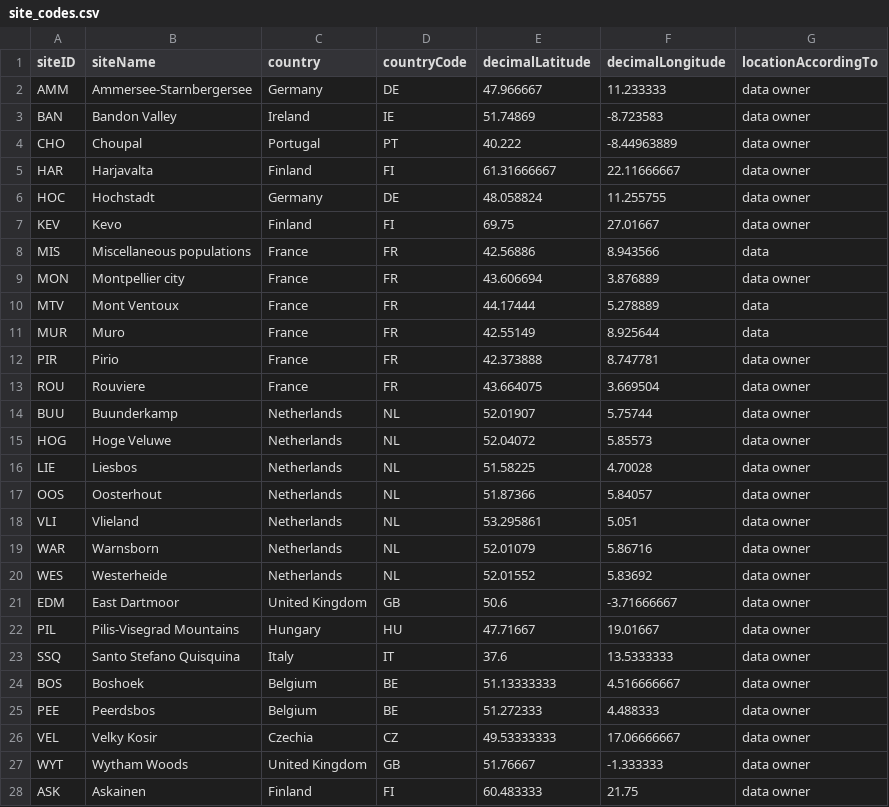
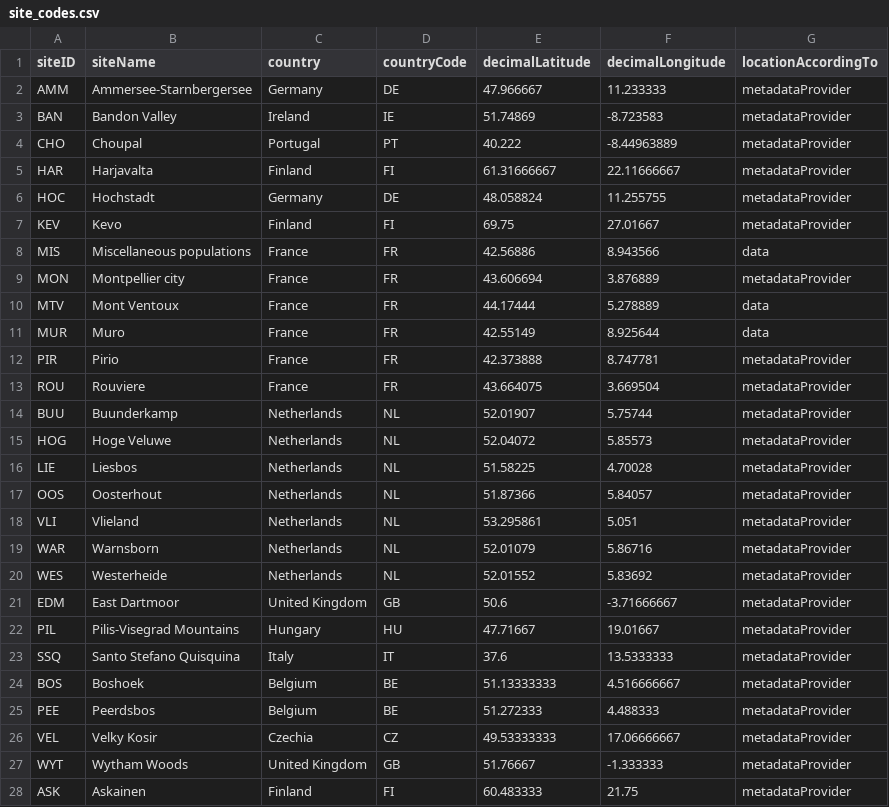
Before and after one commit to SPI-Birds/pipelines, a CSV file: inst/extdata/site_codes.csv, drawn as a sheet; only a part is shown; the diff covers the shown part only.

```diff
--- a/inst/extdata/site_codes.csv
+++ b/inst/extdata/site_codes.csv
@@ -1,28 +1,28 @@
 siteID,siteName,country,countryCode,decimalLatitude,decimalLongitude,locationAccordingTo
-AMM,Ammersee-Starnbergersee,Germany,DE,47.966667,11.233333,data owner
-BAN,Bandon Valley,Ireland,IE,51.74869,-8.723583,data owner
-CHO,Choupal,Portugal,PT,40.222,-8.44963889,data owner
-HAR,Harjavalta,Finland,FI,61.31666667,22.11666667,data owner
-HOC,Hochstadt,Germany,DE,48.058824,11.255755,data owner
-KEV,Kevo,Finland,FI,69.75,27.01667,data owner
+AMM,Ammersee-Starnbergersee,Germany,DE,47.966667,11.233333,metadataProvider
+BAN,Bandon Valley,Ireland,IE,51.74869,-8.723583,metadataProvider
+CHO,Choupal,Portugal,PT,40.222,-8.44963889,metadataProvider
+HAR,Harjavalta,Finland,FI,61.31666667,22.11666667,metadataProvider
+HOC,Hochstadt,Germany,DE,48.058824,11.255755,metadataProvider
+KEV,Kevo,Finland,FI,69.75,27.01667,metadataProvider
 MIS,Miscellaneous populations,France,FR,42.56886,8.943566,data
-MON,Montpellier city,France,FR,43.606694,3.876889,data owner
+MON,Montpellier city,France,FR,43.606694,3.876889,metadataProvider
 MTV,Mont Ventoux,France,FR,44.17444,5.278889,data
 MUR,Muro,France,FR,42.55149,8.925644,data
-PIR,Pirio,France,FR,42.373888,8.747781,data owner
-ROU,Rouviere,France,FR,43.664075,3.669504,data owner
-BUU,Buunderkamp,Netherlands,NL,52.01907,5.75744,data owner
-HOG,Hoge Veluwe,Netherlands,NL,52.04072,5.85573,data owner
-LIE,Liesbos,Netherlands,NL,51.58225,4.70028,data owner
-OOS,Oosterhout,Netherlands,NL,51.87366,5.84057,data owner
-VLI,Vlieland,Netherlands,NL,53.295861,5.051,data owner
-WAR,Warnsborn,Netherlands,NL,52.01079,5.86716,data owner
-WES,Westerheide,Netherlands,NL,52.01552,5.83692,data owner
-EDM,East Dartmoor,United Kingdom,GB,50.6,-3.71666667,data owner
-PIL,Pilis-Visegrad Mountains,Hungary,HU,47.71667,19.01667,data owner
-SSQ,Santo Stefano Quisquina,Italy,IT,37.6,13.5333333,data owner
-BOS,Boshoek,Belgium,BE,51.13333333,4.516666667,data owner
-PEE,Peerdsbos,Belgium,BE,51.272333,4.488333,data owner
-VEL,Velky Kosir,Czechia,CZ,49.53333333,17.06666667,data owner
-WYT,Wytham Woods,United Kingdom,GB,51.76667,-1.333333,data owner
-ASK,Askainen,Finland,FI,60.483333,21.75,data owner
+PIR,Pirio,France,FR,42.373888,8.747781,metadataProvider
+ROU,Rouviere,France,FR,43.664075,3.669504,metadataProvider
+BUU,Buunderkamp,Netherlands,NL,52.01907,5.75744,metadataProvider
+HOG,Hoge Veluwe,Netherlands,NL,52.04072,5.85573,metadataProvider
+LIE,Liesbos,Netherlands,NL,51.58225,4.70028,metadataProvider
+OOS,Oosterhout,Netherlands,NL,51.87366,5.84057,metadataProvider
+VLI,Vlieland,Netherlands,NL,53.295861,5.051,metadataProvider
+WAR,Warnsborn,Netherlands,NL,52.01079,5.86716,metadataProvider
+WES,Westerheide,Netherlands,NL,52.01552,5.83692,metadataProvider
+EDM,East Dartmoor,United Kingdom,GB,50.6,-3.71666667,metadataProvider
+PIL,Pilis-Visegrad Mountains,Hungary,HU,47.71667,19.01667,metadataProvider
+SSQ,Santo Stefano Quisquina,Italy,IT,37.6,13.5333333,metadataProvider
+BOS,Boshoek,Belgium,BE,51.13333333,4.516666667,metadataProvider
+PEE,Peerdsbos,Belgium,BE,51.272333,4.488333,metadataProvider
+VEL,Velky Kosir,Czechia,CZ,49.53333333,17.06666667,metadataProvider
+WYT,Wytham Woods,United Kingdom,GB,51.76667,-1.333333,metadataProvider
+ASK,Askainen,Finland,FI,60.483333,21.75,metadataProvider
```
Also changed, not shown: 4 added rows and 87 edited cells elsewhere in this file, inst/extdata/study_codes.csv.
